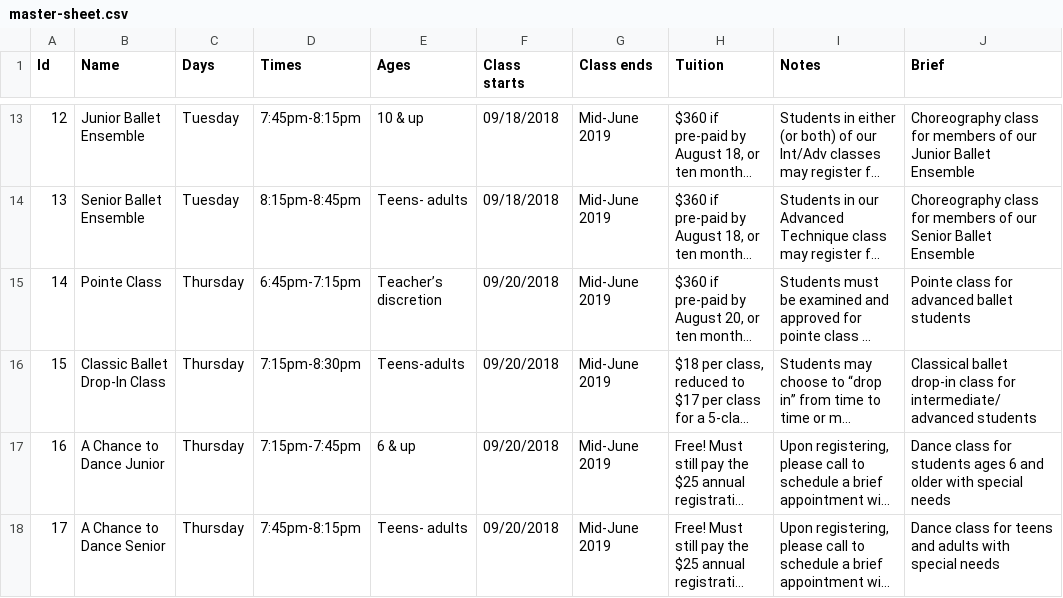
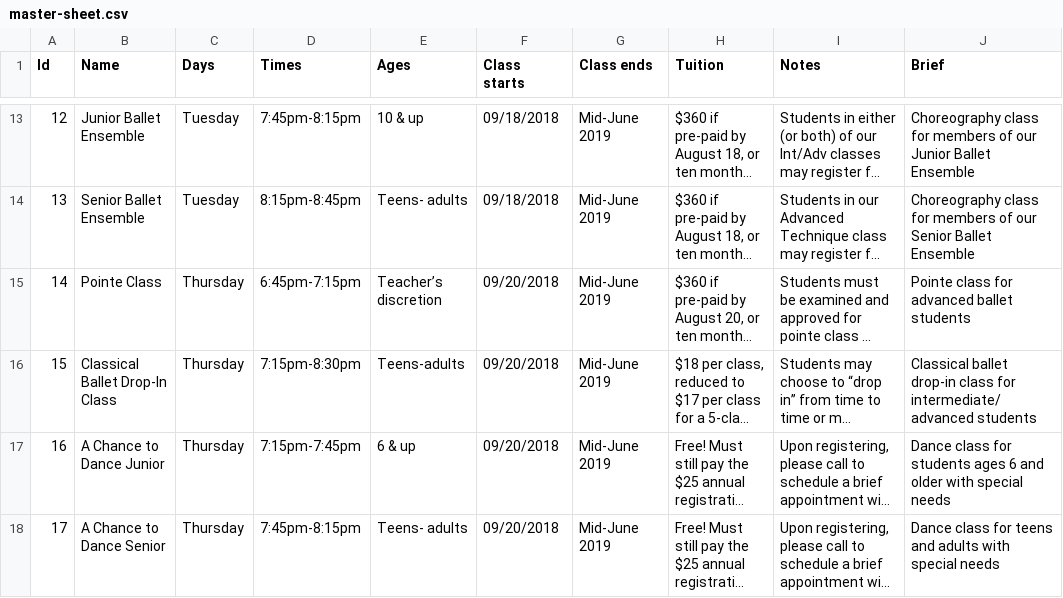
Before and after one commit to johnameyer/cincinnati-dance-website, a CSV file: data/master-sheet.csv, drawn as a sheet; only a part is shown, gaps mark what is left out; long unchanged cells end in …; the diff names each change by its address in the sheet, - before the commit and + after, or states it on an @@ line.

```diff
--- a/data/master-sheet.csv
+++ b/data/master-sheet.csv
-B16 (Name): Classic Ballet Drop-In Class
+B16 (Name): Classical Ballet Drop-In Class
```
Also changed, not shown: 6 other files.
